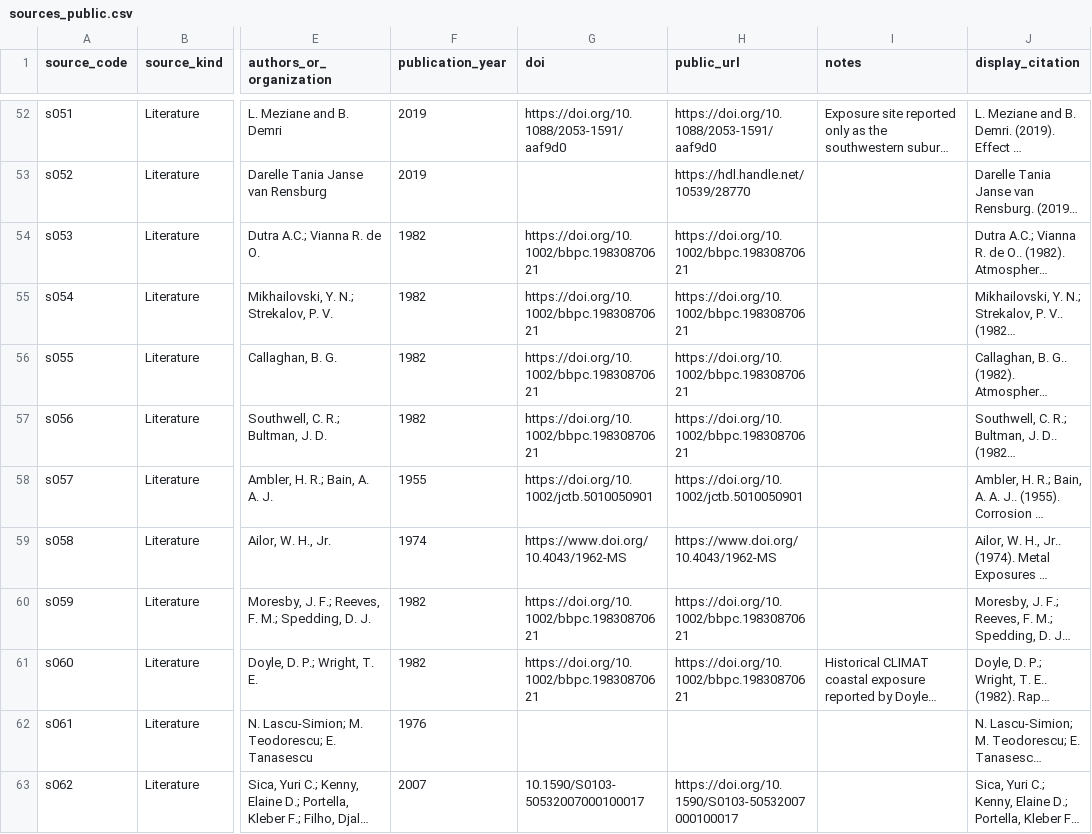
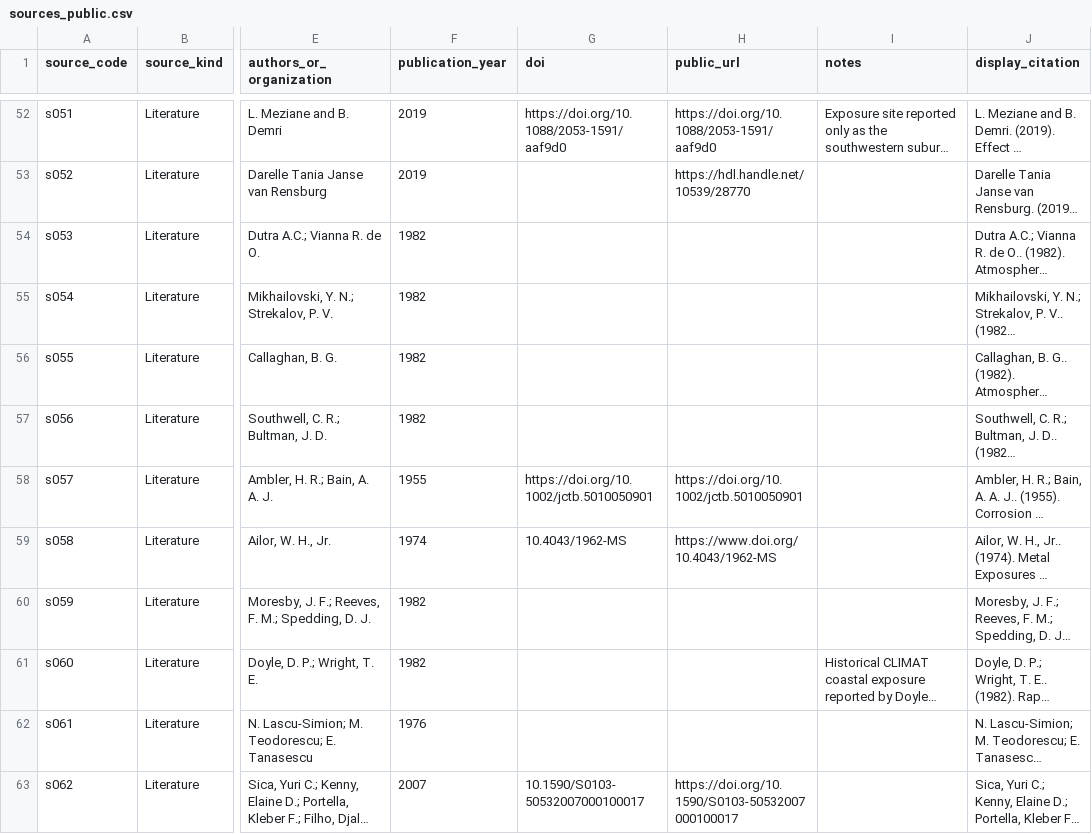
Before and after one commit to cbixx/global-corrosion-site-maps, a CSV file: data/sources_public.csv, drawn as a sheet; only a part is shown, gaps mark what is left out; long unchanged cells end in …; the diff covers the shown part only; the diff names each change by its address in the sheet, - before the commit and + after, or states it on an @@ line.

```diff
--- a/data/sources_public.csv
+++ b/data/sources_public.csv
-G54:G57 (doi): https://doi.org/10.1002/bbpc.19830870621
+G54:G57 (doi): (empty)
-H54:H57 (public_url): https://doi.org/10.1002/bbpc.19830870621
+H54:H57 (public_url): (empty)
-G59 (doi): https://www.doi.org/10.4043/1962-MS
+G59 (doi): 10.4043/1962-MS
-G60:G61 (doi): https://doi.org/10.1002/bbpc.19830870621
+G60:G61 (doi): (empty)
-H60:H61 (public_url): https://doi.org/10.1002/bbpc.19830870621
+H60:H61 (public_url): (empty)
```
Also changed, not shown: 2 added rows and 1 edited cell elsewhere in this file.
